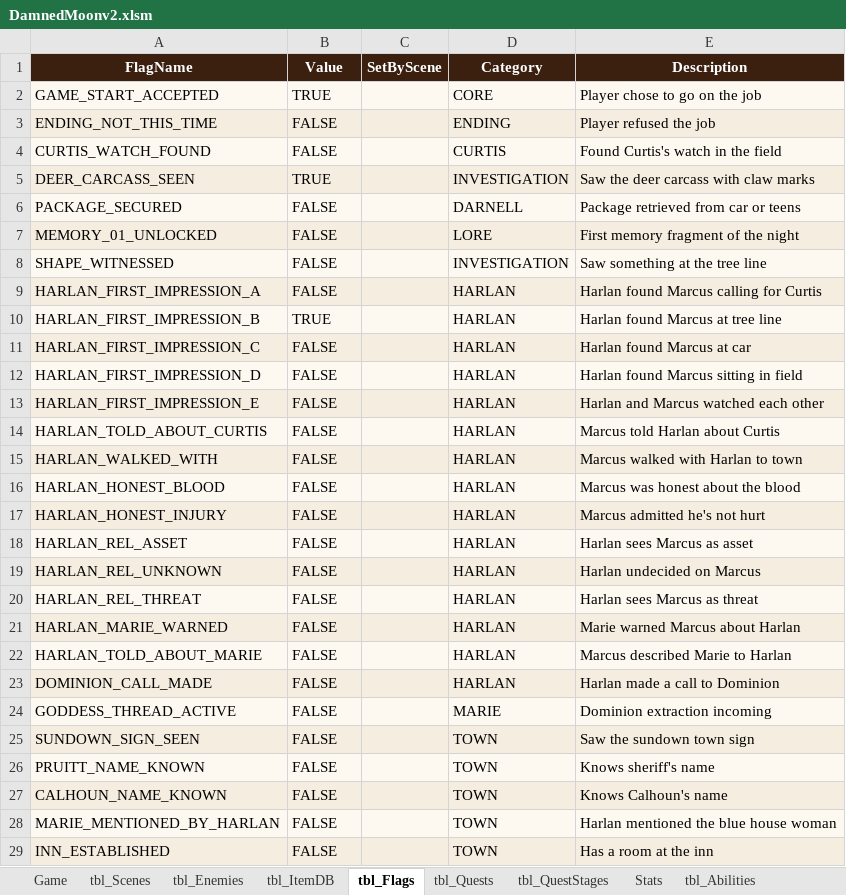
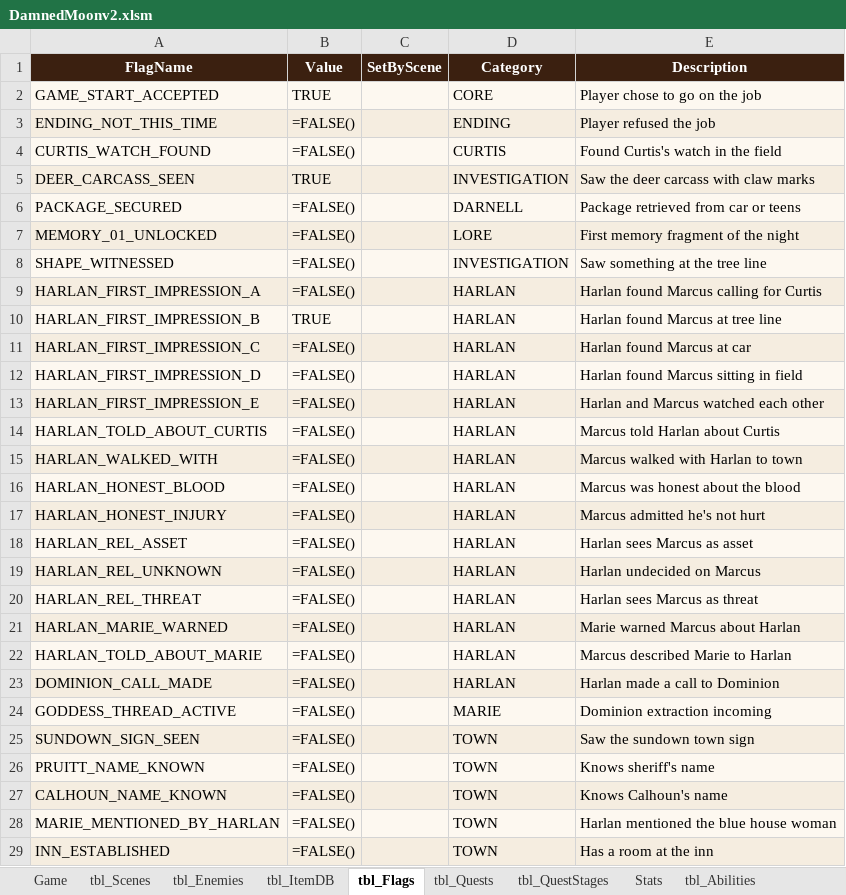
Before and after one commit to gitsanity009/damnedmoon, an Excel workbook: DamnedMoonv2.xlsm, sheet tbl_Flags, drawn as a sheet; only a part is shown; values as stored, in another font and other column widths than the file's, no borders; formulas without a stored value are shown as written; the diff covers the shown part only; the diff names each change by its address in the sheet, - before the commit and + after, or states it on an @@ line.

```diff
--- a/DamnedMoonv2.xlsm (sheet tbl_Flags)
+++ b/DamnedMoonv2.xlsm (sheet tbl_Flags)
-B3:B4 (Value): FALSE
+B3:B4 (Value): =FALSE()
-B6:B9 (Value): FALSE
+B6:B9 (Value): =FALSE()
-B11:B29 (Value): FALSE
+B11:B29 (Value): =FALSE()
```
Also changed, not shown: 2 added rows, 129 edited cells and cell formats elsewhere in this sheet, sheet tbl_Jobs, sheet tbl_Scenes, sheet tbl_Inventory, sheet Game, sheet Config, sheet Stats, other sheet tabs, charts or pictures, 1 other file.
